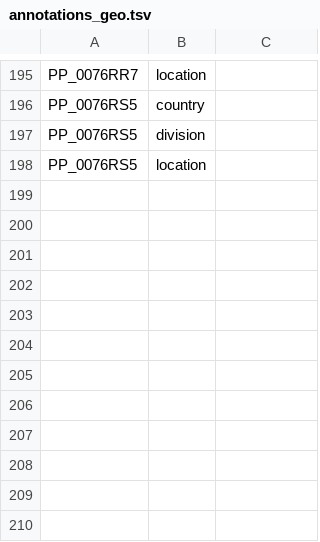
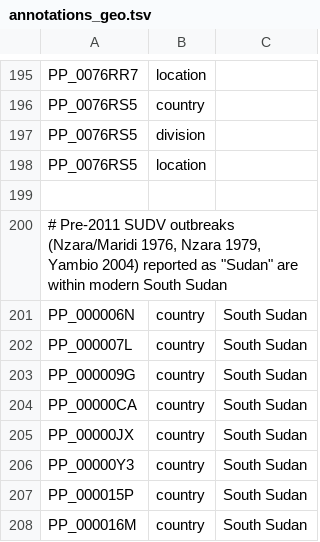
Before and after one commit to nextstrain/ebola, a TSV file: ingest/defaults/annotations_geo.tsv, drawn as a sheet; only a part is shown, gaps mark what is left out; the diff names each change by its address in the sheet, - before the commit and + after, or states it on an @@ line.

```diff
--- a/ingest/defaults/annotations_geo.tsv
+++ b/ingest/defaults/annotations_geo.tsv
+row 199: (empty)
+row 200: # Pre-2011 SUDV outbreaks (Nzara/Maridi 1976, Nzara 1979, Yambio 2004) reported as "Sudan" are within modern South Sudan
+row 201: PP_000006N | country | South Sudan
+row 202: PP_000007L | country | South Sudan
+row 203: PP_000009G | country | South Sudan
+row 204: PP_00000CA | country | South Sudan
+row 205: PP_00000JX | country | South Sudan
+row 206: PP_00000Y3 | country | South Sudan
+row 207: PP_000015P | country | South Sudan
+row 208: PP_000016M | country | South Sudan
```
Also changed, not shown: ingest/defaults/geolocation_rules.tsv.
